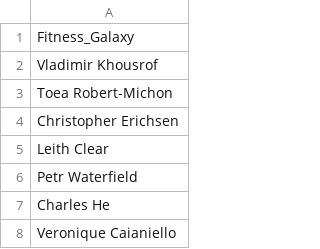
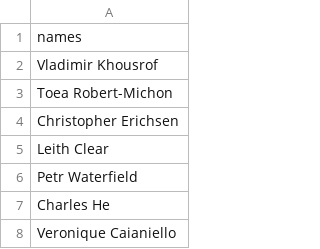
Before and after one commit to FourthBrain/whodunit, a CSV file: data/memberships/Fitness_Galaxy.csv, drawn as a sheet; only a part is shown.

```diff
--- a/data/memberships/Fitness_Galaxy.csv
+++ b/data/memberships/Fitness_Galaxy.csv
@@ -1,2 +1,2 @@
-Fitness_Galaxy
+names
 Vladimir Khousrof
```
Also changed, not shown: data/memberships/Delta_SkyMiles.csv, data/memberships/Museum_of_Bash_History.csv, 13 other files.
